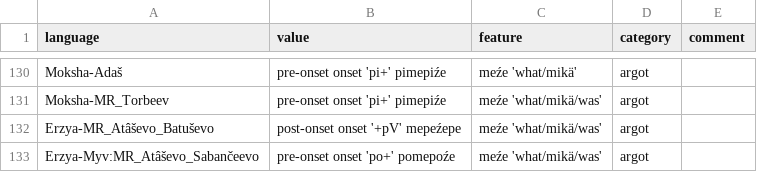
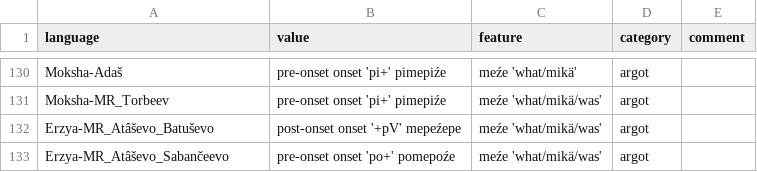
Before and after one commit to rueter/Mordvin-Varieties, a CSV file: comparative-mordvin-database/database.csv, drawn as a sheet; only a part is shown, gaps mark what is left out.

Commit message:
Update database.csv

```diff
--- a/comparative-mordvin-database/database.csv
+++ b/comparative-mordvin-database/database.csv
@@ -132,2 +132,2 @@ Moksha-MR_Torbeev,pre-onset onset 'pi+' pimepiźe, meźe 'what/mikä/was',argot,
 Erzya-MR_Atâševo_Batuševo,post-onset onset '+pV' mepeźepe, meźe 'what/mikä/was',argot,
-Erzya-Myv:MR_Atâševo_Sabančeevo,pre-onset onset 'po+' pomepoźe, meźe 'what/mikä/was',argot,
+Erzya-MR_Atâševo_Sabančeevo,pre-onset onset 'po+' pomepoźe, meźe 'what/mikä/was',argot,
```
